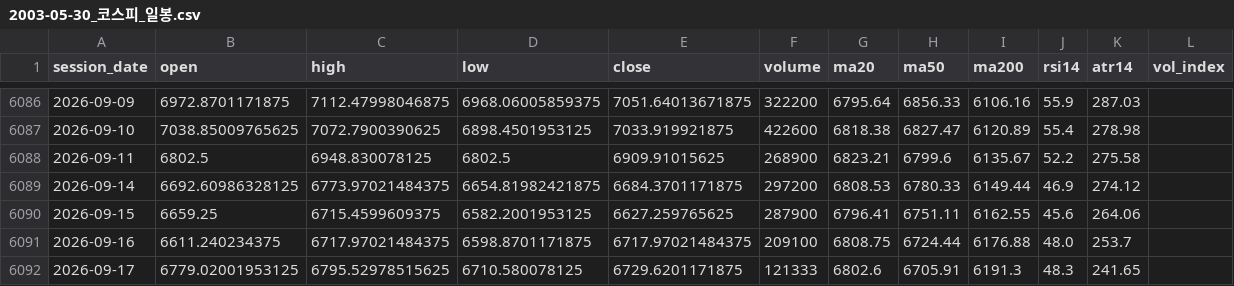
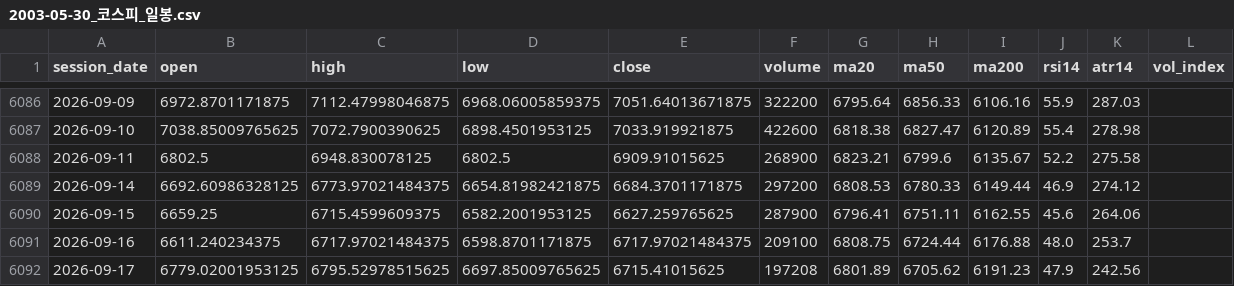
Before and after one commit to habitree-ai/trading, a CSV file: 선배님/차트/2003-05-30_코스피_일봉.csv, drawn as a sheet; only a part is shown, gaps mark what is left out.

```diff
--- a/선배님/차트/2003-05-30_코스피_일봉.csv
+++ b/선배님/차트/2003-05-30_코스피_일봉.csv
@@ -6091,2 +6091,2 @@
 2026-09-16,6611.240234375,6717.97021484375,6598.8701171875,6717.97021484375,209100,6808.75,6724.44,6176.88,48.0,253.7,
-2026-09-17,6779.02001953125,6795.52978515625,6710.580078125,6729.6201171875,121333,6802.6,6705.91,6191.3,48.3,241.65,
+2026-09-17,6779.02001953125,6795.52978515625,6697.85009765625,6715.41015625,197208,6801.89,6705.62,6191.23,47.9,242.56,
```
Also changed, not shown: 8 other files.
